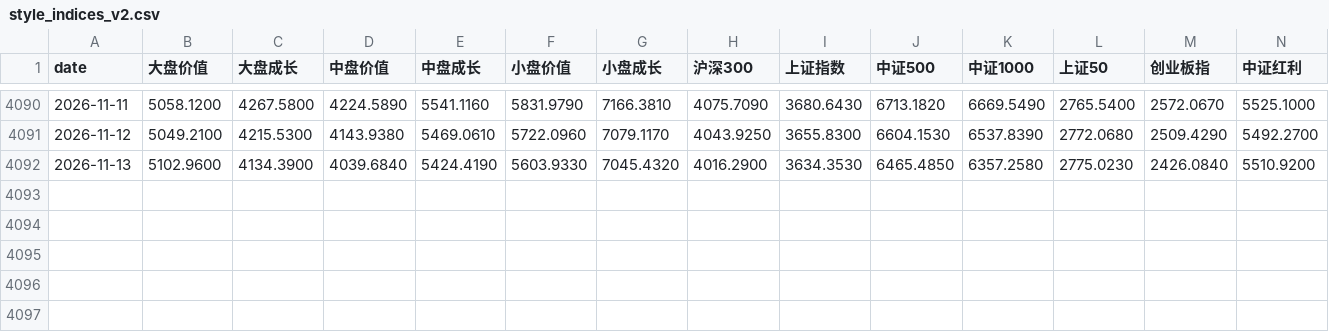
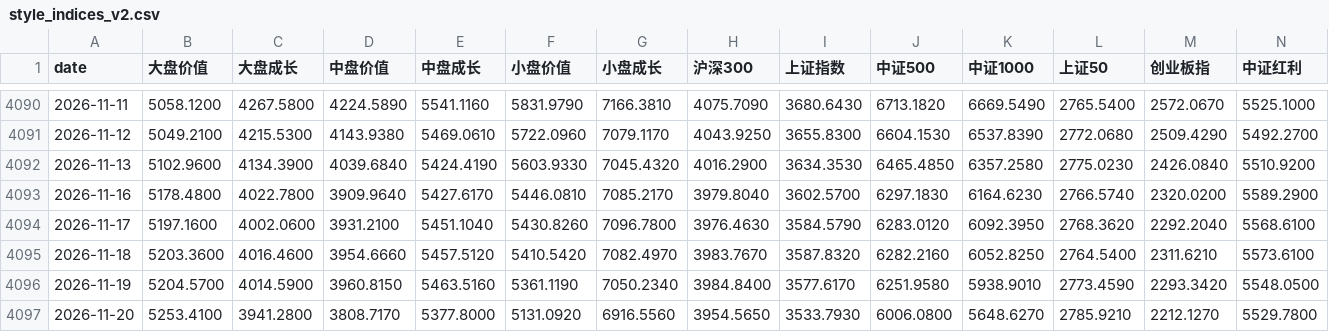
Before and after one commit to eternalee87/A-SHARE-dashboard, a CSV file: data/style_indices_v2.csv, drawn as a sheet; only a part is shown, gaps mark what is left out; the diff names each change by its address in the sheet, - before the commit and + after, or states it on an @@ line.

Commit message:
data: 手动同步至11/20 上证3534 RED

```diff
--- a/data/style_indices_v2.csv
+++ b/data/style_indices_v2.csv
+row 4093: 2026-11-16 | 5178.4800 | 4022.7800 | 3909.9640 | 5427.6170 | 5446.0810 | 7085.2170 | 3979.8040 | 3602.5700 | 6297.1830 | 6164.6230 | 2766.5740 | 2320.0200 | 5589.2900
+row 4094: 2026-11-17 | 5197.1600 | 4002.0600 | 3931.2100 | 5451.1040 | 5430.8260 | 7096.7800 | 3976.4630 | 3584.5790 | 6283.0120 | 6092.3950 | 2768.3620 | 2292.2040 | 5568.6100
+row 4095: 2026-11-18 | 5203.3600 | 4016.4600 | 3954.6660 | 5457.5120 | 5410.5420 | 7082.4970 | 3983.7670 | 3587.8320 | 6282.2160 | 6052.8250 | 2764.5400 | 2311.6210 | 5573.6100
+row 4096: 2026-11-19 | 5204.5700 | 4014.5900 | 3960.8150 | 5463.5160 | 5361.1190 | 7050.2340 | 3984.8400 | 3577.6170 | 6251.9580 | 5938.9010 | 2773.4590 | 2293.3420 | 5548.0500
+row 4097: 2026-11-20 | 5253.4100 | 3941.2800 | 3808.7170 | 5377.8000 | 5131.0920 | 6916.5560 | 3954.5650 | 3533.7930 | 6006.0800 | 5648.6270 | 2785.9210 | 2212.1270 | 5529.7800
```
Also changed, not shown: data/etf_flow.csv, 4 other files.
